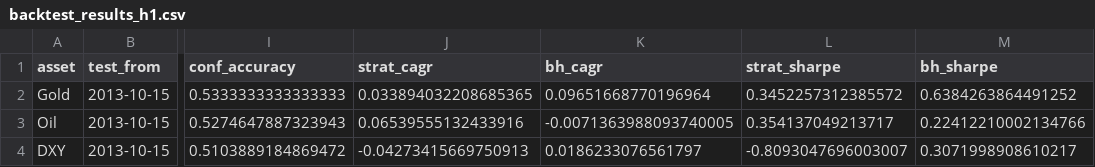
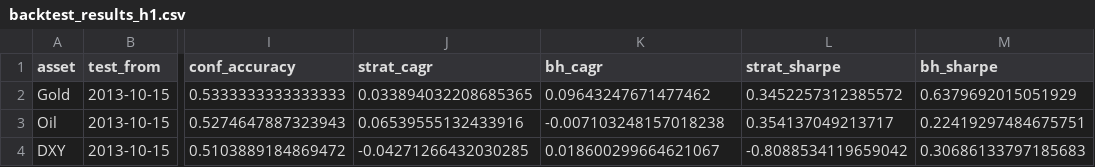
Before and after one commit to amonaipitf-ai/trading-ml, a CSV file: output/backtest_results_h1.csv, drawn as a sheet; only a part is shown, gaps mark what is left out; the diff names each change by its address in the sheet, - before the commit and + after, or states it on an @@ line.

```diff
--- a/output/backtest_results_h1.csv
+++ b/output/backtest_results_h1.csv
-K2 (bh_cagr): 0.09651668770196964
+K2 (bh_cagr): 0.09643247671477462
-M2 (bh_sharpe): 0.6384263864491252
+M2 (bh_sharpe): 0.6379692015051929
-K3 (bh_cagr): -0.0071363988093740005
+K3 (bh_cagr): -0.007103248157018238
-M3 (bh_sharpe): 0.22412210002134766
+M3 (bh_sharpe): 0.22419297484675751
-J4 (strat_cagr): -0.04273415669750913
+J4 (strat_cagr): -0.04271266432030285
-K4 (bh_cagr): 0.0186233076561797
+K4 (bh_cagr): 0.018600299664621067
-L4 (strat_sharpe): -0.8093047696003007
+L4 (strat_sharpe): -0.8088534119659042
-M4 (bh_sharpe): 0.3071998908610217
+M4 (bh_sharpe): 0.30686133797185683
```
Also changed, not shown: data/prices.csv, output/forecast_latest_h1.csv, 5 other files.
